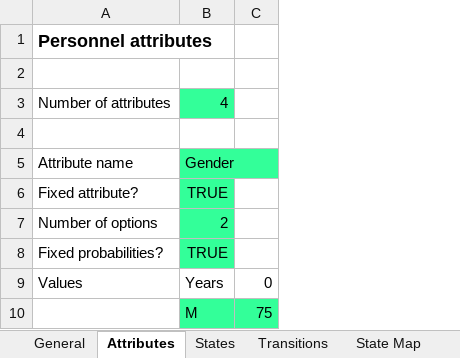
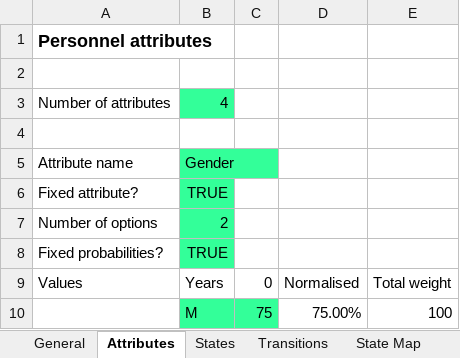
Before and after one commit to jvkerckh/ManpowerPlanning.jl, an Excel workbook: simParFile.xlsx, sheet Attributes, drawn as a sheet; only a part is shown; values as stored, in another font and other column widths than the file's, no borders; the diff names each change by its address in the sheet, - before the commit and + after, or states it on an @@ line.

```diff
--- a/simParFile.xlsx (sheet Attributes)
+++ b/simParFile.xlsx (sheet Attributes)
+column D, rows 9-10: Normalised | 75.00%
+column E, rows 9-10: Total weight | 100
```
Also changed, not shown: sheet Recruitment, sheet States, sheet Attrition, sheet Output plots, other sheet tabs, formulas that keep their value, charts or pictures, 10 other files.
